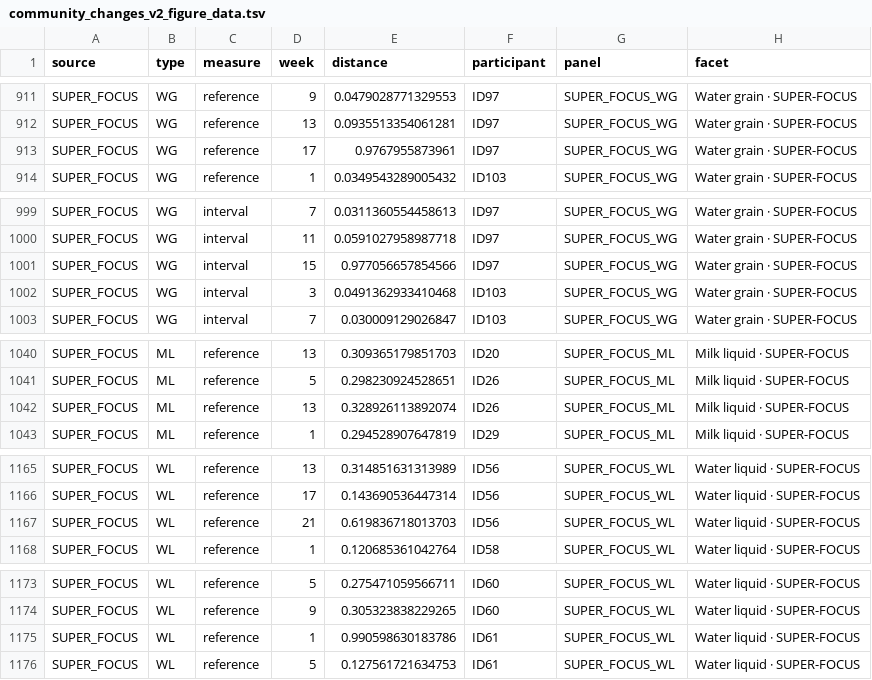
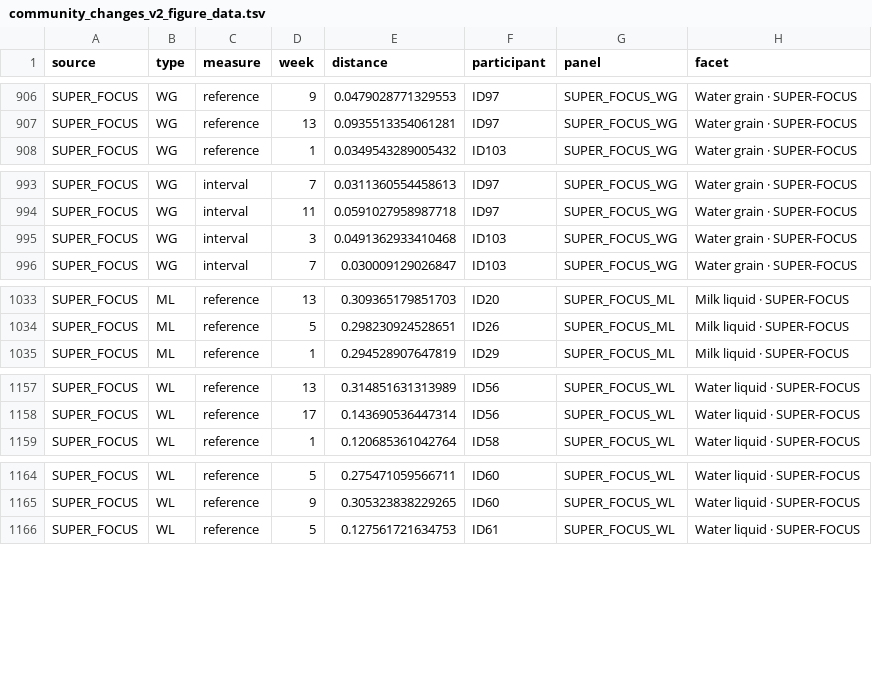
Before and after one commit to LiamHWalsh/Kefir4all, a TSV file: figures/04_taxonomic_profiling/community_changes_v2_figure_data.tsv, drawn as a sheet; only a part is shown, gaps mark what is left out; the diff covers the shown part only.

Commit message:
Fix SUPER-FOCUS depth artifact in community_changes_v2; fix missing tibble load in 04_community_types
community_changes_v2.R: SUPER-FOCUS profiles were loaded with no minimum
read-depth filter, unlike MetaCache (which already applies one at build
time). A sample with a single classified read produced a degenerate,
near-single-feature profile whose Bray-Curtis distance to any normal
profile is forced close to 1 regardless of biology, visibly distorting the
Milk-grain SUPER-FOCUS week-9 mean in the figure. Adds the same 10,000-read
floor MetaCache already uses; drops and logs 8 affected samples.

04_community_types.R: column_to_rownames() was called before tibble was
ever loaded; adds the missing library(tibble) near the top of the script.

```diff
--- a/figures/04_taxonomic_profiling/community_changes_v2_figure_data.tsv
+++ b/figures/04_taxonomic_profiling/community_changes_v2_figure_data.tsv
@@ -912,3 +907,2 @@ SUPER_FOCUS	WG	reference	9	0.0479028771329553	ID97	SUPER_FOCUS_WG	Water grain ·
 SUPER_FOCUS	WG	reference	13	0.0935513354061281	ID97	SUPER_FOCUS_WG	Water grain · SUPER-FOCUS
-SUPER_FOCUS	WG	reference	17	0.9767955873961	ID97	SUPER_FOCUS_WG	Water grain · SUPER-FOCUS
 SUPER_FOCUS	WG	reference	1	0.0349543289005432	ID103	SUPER_FOCUS_WG	Water grain · SUPER-FOCUS
@@ -1000,3 +994,2 @@ SUPER_FOCUS	WG	interval	7	0.0311360554458613	ID97	SUPER_FOCUS_WG	Water grain ·
 SUPER_FOCUS	WG	interval	11	0.0591027958987718	ID97	SUPER_FOCUS_WG	Water grain · SUPER-FOCUS
-SUPER_FOCUS	WG	interval	15	0.977056657854566	ID97	SUPER_FOCUS_WG	Water grain · SUPER-FOCUS
 SUPER_FOCUS	WG	interval	3	0.0491362933410468	ID103	SUPER_FOCUS_WG	Water grain · SUPER-FOCUS
@@ -1041,3 +1034,2 @@ SUPER_FOCUS	ML	reference	13	0.309365179851703	ID20	SUPER_FOCUS_ML	Milk liquid ·
 SUPER_FOCUS	ML	reference	5	0.298230924528651	ID26	SUPER_FOCUS_ML	Milk liquid · SUPER-FOCUS
-SUPER_FOCUS	ML	reference	13	0.328926113892074	ID26	SUPER_FOCUS_ML	Milk liquid · SUPER-FOCUS
 SUPER_FOCUS	ML	reference	1	0.294528907647819	ID29	SUPER_FOCUS_ML	Milk liquid · SUPER-FOCUS
@@ -1166,3 +1158,2 @@ SUPER_FOCUS	WL	reference	13	0.314851631313989	ID56	SUPER_FOCUS_WL	Water liquid
 SUPER_FOCUS	WL	reference	17	0.143690536447314	ID56	SUPER_FOCUS_WL	Water liquid · SUPER-FOCUS
-SUPER_FOCUS	WL	reference	21	0.619836718013703	ID56	SUPER_FOCUS_WL	Water liquid · SUPER-FOCUS
 SUPER_FOCUS	WL	reference	1	0.120685361042764	ID58	SUPER_FOCUS_WL	Water liquid · SUPER-FOCUS
@@ -1174,3 +1165,2 @@ SUPER_FOCUS	WL	reference	5	0.275471059566711	ID60	SUPER_FOCUS_WL	Water liquid ·
 SUPER_FOCUS	WL	reference	9	0.305323838229265	ID60	SUPER_FOCUS_WL	Water liquid · SUPER-FOCUS
-SUPER_FOCUS	WL	reference	1	0.990598630183786	ID61	SUPER_FOCUS_WL	Water liquid · SUPER-FOCUS
 SUPER_FOCUS	WL	reference	5	0.127561721634753	ID61	SUPER_FOCUS_WL	Water liquid · SUPER-FOCUS
```
Also changed, not shown: 9 removed rows elsewhere in this file, figures/04_taxonomic_profiling/community_changes_v2_peak_stage_data.tsv, 11 other files.
